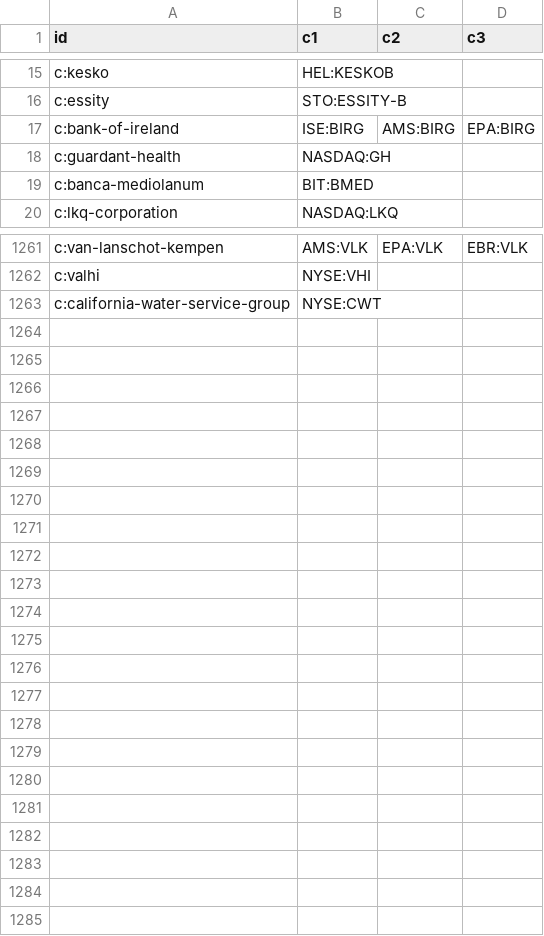
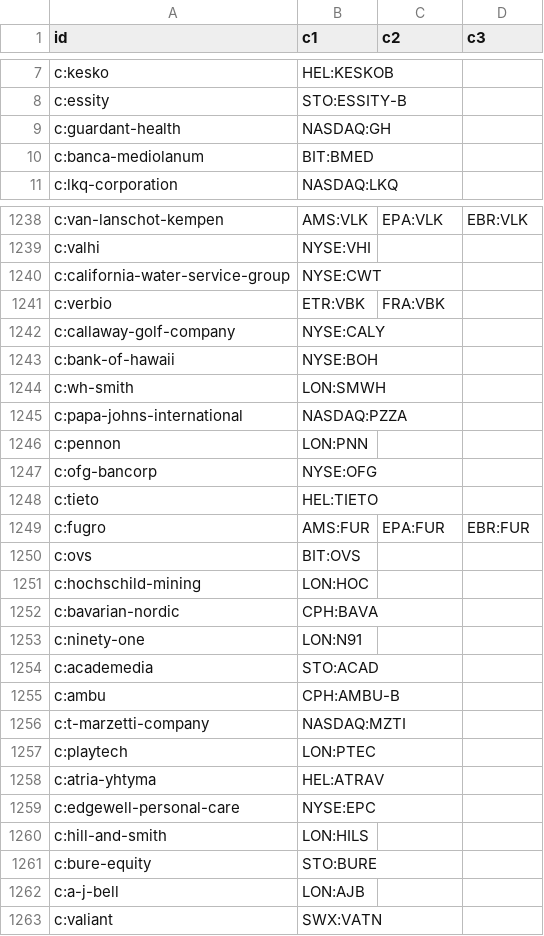
Before and after one commit to n7497nbtjh-crypto/Bourse, a CSV file: cf/site/data/gf2.csv, drawn as a sheet; only a part is shown, gaps mark what is left out; the diff covers the shown part only.

```diff
--- a/cf/site/data/gf2.csv
+++ b/cf/site/data/gf2.csv
@@ -16,3 +8,2 @@ c:kesko,HEL:KESKOB,,
 c:essity,STO:ESSITY-B,,
-c:bank-of-ireland,ISE:BIRG,AMS:BIRG,EPA:BIRG
 c:guardant-health,NASDAQ:GH,,
@@ -1263 +1240,24 @@ c:valhi,NYSE:VHI,,
 c:california-water-service-group,NYSE:CWT,,
+c:verbio,ETR:VBK,FRA:VBK,
+c:callaway-golf-company,NYSE:CALY,,
+c:bank-of-hawaii,NYSE:BOH,,
+c:wh-smith,LON:SMWH,,
+c:papa-johns-international,NASDAQ:PZZA,,
+c:pennon,LON:PNN,,
+c:ofg-bancorp,NYSE:OFG,,
+c:tieto,HEL:TIETO,,
+c:fugro,AMS:FUR,EPA:FUR,EBR:FUR
+c:ovs,BIT:OVS,,
+c:hochschild-mining,LON:HOC,,
+c:bavarian-nordic,CPH:BAVA,,
+c:ninety-one,LON:N91,,
+c:academedia,STO:ACAD,,
+c:ambu,CPH:AMBU-B,,
+c:t-marzetti-company,NASDAQ:MZTI,,
+c:playtech,LON:PTEC,,
+c:atria-yhtyma,HEL:ATRAV,,
+c:edgewell-personal-care,NYSE:EPC,,
+c:hill-and-smith,LON:HILS,,
+c:bure-equity,STO:BURE,,
+c:a-j-bell,LON:AJB,,
+c:valiant,SWX:VATN,,
```
Also changed, not shown: 21 removed rows elsewhere in this file, cf/site/data/gf.csv, cf/site/data/gf3.csv, 14 other files.
